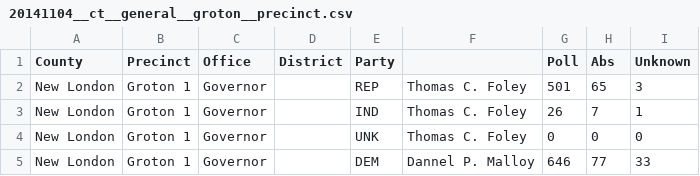
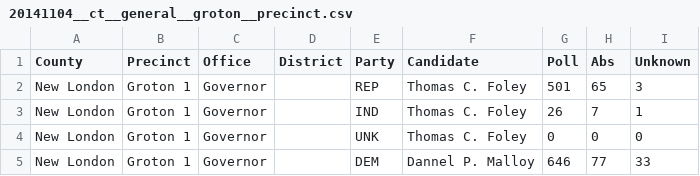
Before and after one commit to openelections/openelections-data-ct, a CSV file: 2014/20141104__ct__general__groton__precinct.csv, drawn as a sheet; only a part is shown.

Commit message:
Add missing column header.

```diff
--- a/2014/20141104__ct__general__groton__precinct.csv
+++ b/2014/20141104__ct__general__groton__precinct.csv
@@ -1,2 +1,2 @@
-County,Precinct,Office,District,Party,,Poll,Abs,Unknown
+County,Precinct,Office,District,Party,Candidate,Poll,Abs,Unknown
 New London,Groton 1,Governor,,REP,Thomas C. Foley,501,65,3
```
